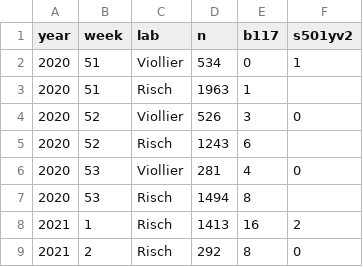
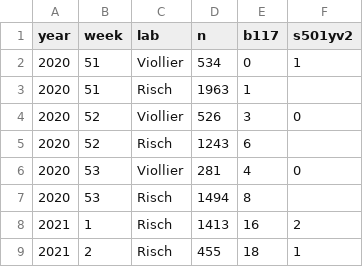
Before and after one commit to covid-19-Re/variantPlot, a CSV file: data/data.csv, drawn as a sheet.

Commit message:
Update data.csv

```diff
--- a/data/data.csv
+++ b/data/data.csv
@@ -8,2 +8,2 @@ year,week,lab,n,b117,s501yv2
 2021,1,Risch,1413,16,2
-2021,2,Risch,292,8,0
+2021,2,Risch,455,18,1
```
